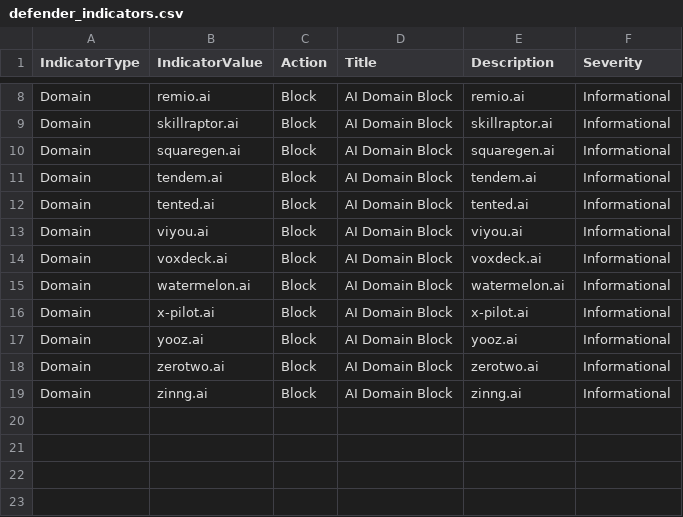
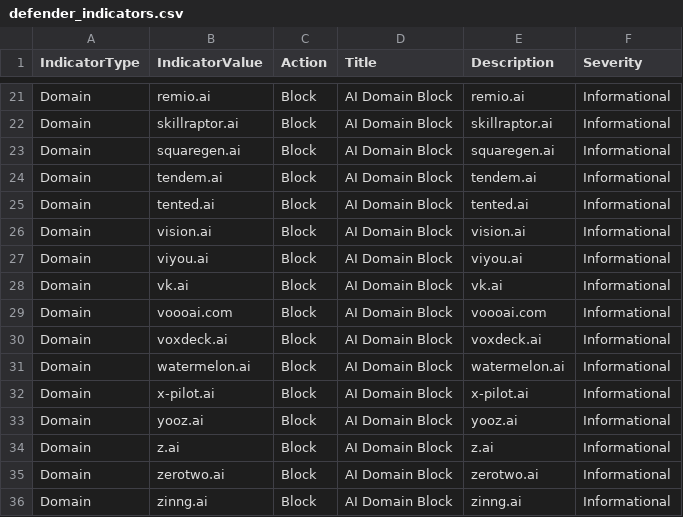
Before and after one commit to koensmink/AI-services-blockfeed-harvester, a CSV file: output/defender_indicators.csv, drawn as a sheet; only a part is shown, gaps mark what is left out; the diff covers the shown part only; the diff names each change by its address in the sheet, - before the commit and + after, or states it on an @@ line.

```diff
--- a/output/defender_indicators.csv
+++ b/output/defender_indicators.csv
+row 26: Domain | vision.ai | Block | AI Domain Block | vision.ai | Informational
+row 28: Domain | vk.ai | Block | AI Domain Block | vk.ai | Informational
+row 29: Domain | voooai.com | Block | AI Domain Block | voooai.com | Informational
+row 34: Domain | z.ai | Block | AI Domain Block | z.ai | Informational
```
Also changed, not shown: 13 added rows and 2 edited cells elsewhere in this file, 5 other files.
